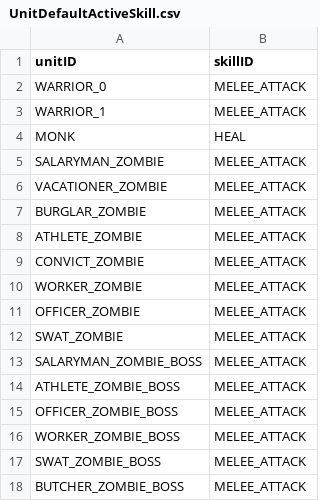
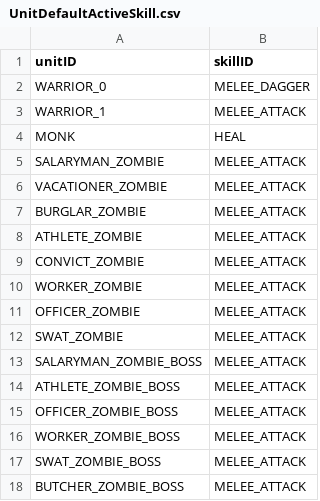
Before and after one commit to ionic5/02-ap, a CSV file: TaskForce.AP.Client/Assets/Addressables/GameData/UnitDefaultActiveSkill.csv, drawn as a sheet.

```diff
--- a/TaskForce.AP.Client/Assets/Addressables/GameData/UnitDefaultActiveSkill.csv
+++ b/TaskForce.AP.Client/Assets/Addressables/GameData/UnitDefaultActiveSkill.csv
@@ -1,3 +1,3 @@
 "unitID","skillID"
-"WARRIOR_0","MELEE_ATTACK"
+"WARRIOR_0","MELEE_DAGGER"
 "WARRIOR_1","MELEE_ATTACK"
```
Also changed, not shown: TaskForce.AP.Client/Assets/Addressables/GameData/BaseAttribute.csv, TaskForce.AP.Client/Assets/Addressables/GameData/LevelAttribute.csv, 4 other files.
